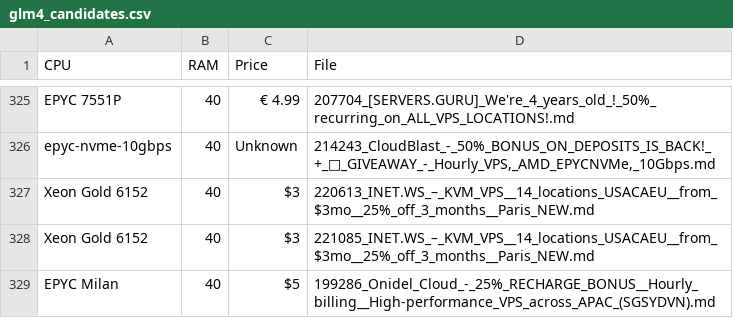
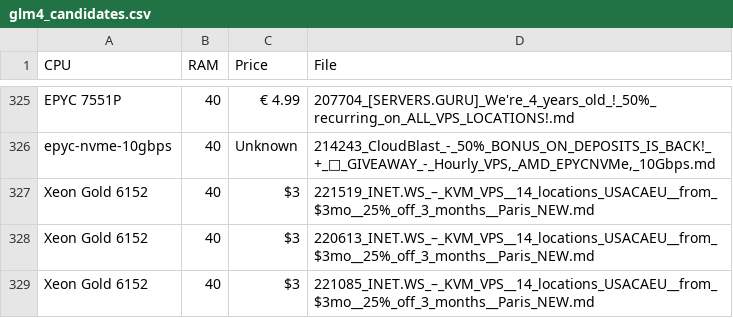
Before and after one commit to bojak83318/server-signal-archive, a CSV file: glm4_candidates.csv, drawn as a sheet; only a part is shown, gaps mark what is left out; the shorter side is filled out with more unchanged rows.

```diff
--- a/glm4_candidates.csv
+++ b/glm4_candidates.csv
@@ -326,2 +326,3 @@ EPYC 7551P,40,€ 4.99,207704_[SERVERS.GURU]_We're_4_years_old_!_50%_recurring_o
 epyc-nvme-10gbps,40,Unknown,"214243_CloudBlast_-_50%_BONUS_ON_DEPOSITS_IS_BACK!_+_🎁_GIVEAWAY_-_Hourly_VPS,_AMD_EPYCNVMe,_10Gbps.md"
+Xeon Gold 6152,40,$3,221519_INET.WS_–_KVM_VPS__14_locations_USACAEU__from_$3mo__25%_off_3_months__Paris_NEW.md
 Xeon Gold 6152,40,$3,220613_INET.WS_–_KVM_VPS__14_locations_USACAEU__from_$3mo__25%_off_3_months__Paris_NEW.md
```
Also changed, not shown: 1 other file.
